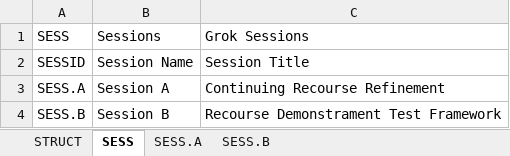
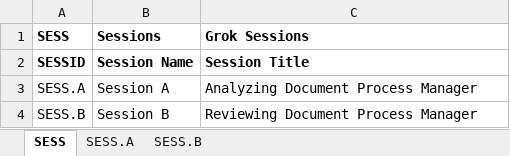
Before and after one commit to thomaspatrickwelborn/Document-Process-Manager, an Excel workbook: document/log/grok/session-log.xlsx, sheet SESS, drawn as a sheet; values as stored, in another font and other column widths than the file's, no borders; the diff names each change by its address in the sheet, - before the commit and + after, or states it on an @@ line.

Commit message:
Document Log

```diff
--- a/document/log/grok/session-log.xlsx (sheet SESS)
+++ b/document/log/grok/session-log.xlsx (sheet SESS)
-sheet tab: STRUCT
-A1:C2 bold: off
+A1:C2 bold: on
-C3 (Grok Sessions): Continuing Recourse Refinement
+C3 (Grok Sessions): Analyzing Document Process Manager
-C4 (Grok Sessions): Recourse Demonstrament Test Framework
+C4 (Grok Sessions): Reviewing Document Process Manager
```
Also changed, not shown: sheet SESS.A, sheet SESS.B, formulas that keep their value, 3 other files.
